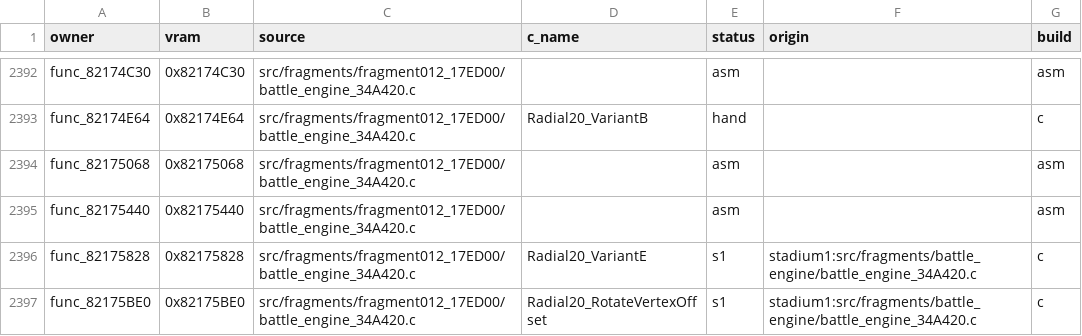
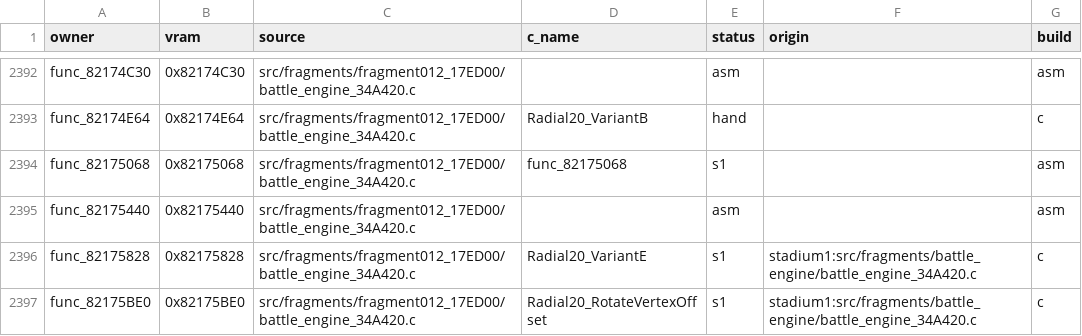
Before and after one commit to team-hippodrome/pokestadium0, a CSV file: docs/function-matches.csv, drawn as a sheet; only a part is shown, gaps mark what is left out.

```diff
--- a/docs/function-matches.csv
+++ b/docs/function-matches.csv
@@ -2393,3 +2393,3 @@ func_82174C30,0x82174C30,src/fragments/fragment012_17ED00/battle_engine_34A420.c
 func_82174E64,0x82174E64,src/fragments/fragment012_17ED00/battle_engine_34A420.c,Radial20_VariantB,hand,,c
-func_82175068,0x82175068,src/fragments/fragment012_17ED00/battle_engine_34A420.c,,asm,,asm
+func_82175068,0x82175068,src/fragments/fragment012_17ED00/battle_engine_34A420.c,func_82175068,s1,,asm
 func_82175440,0x82175440,src/fragments/fragment012_17ED00/battle_engine_34A420.c,,asm,,asm
```
Also changed, not shown: 3 other files.
